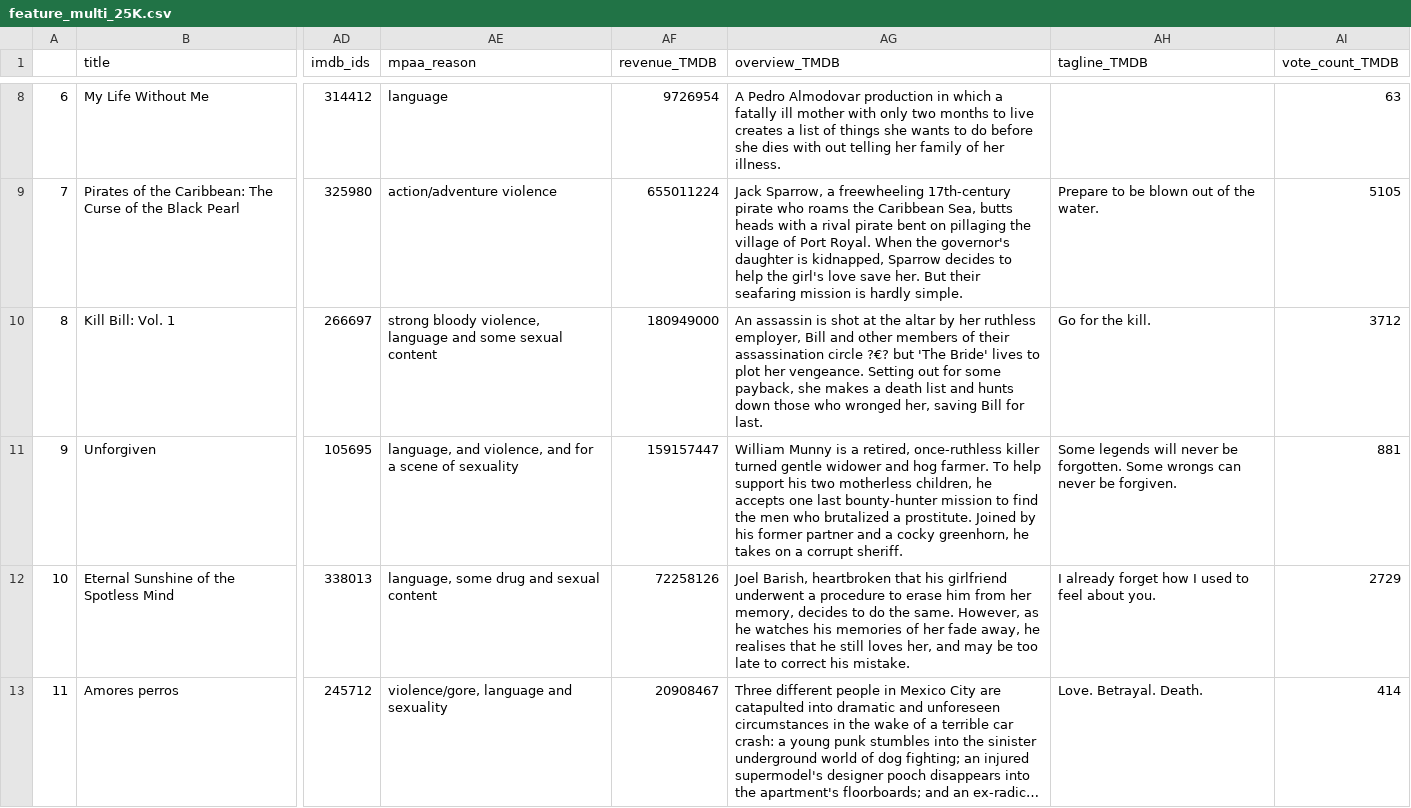
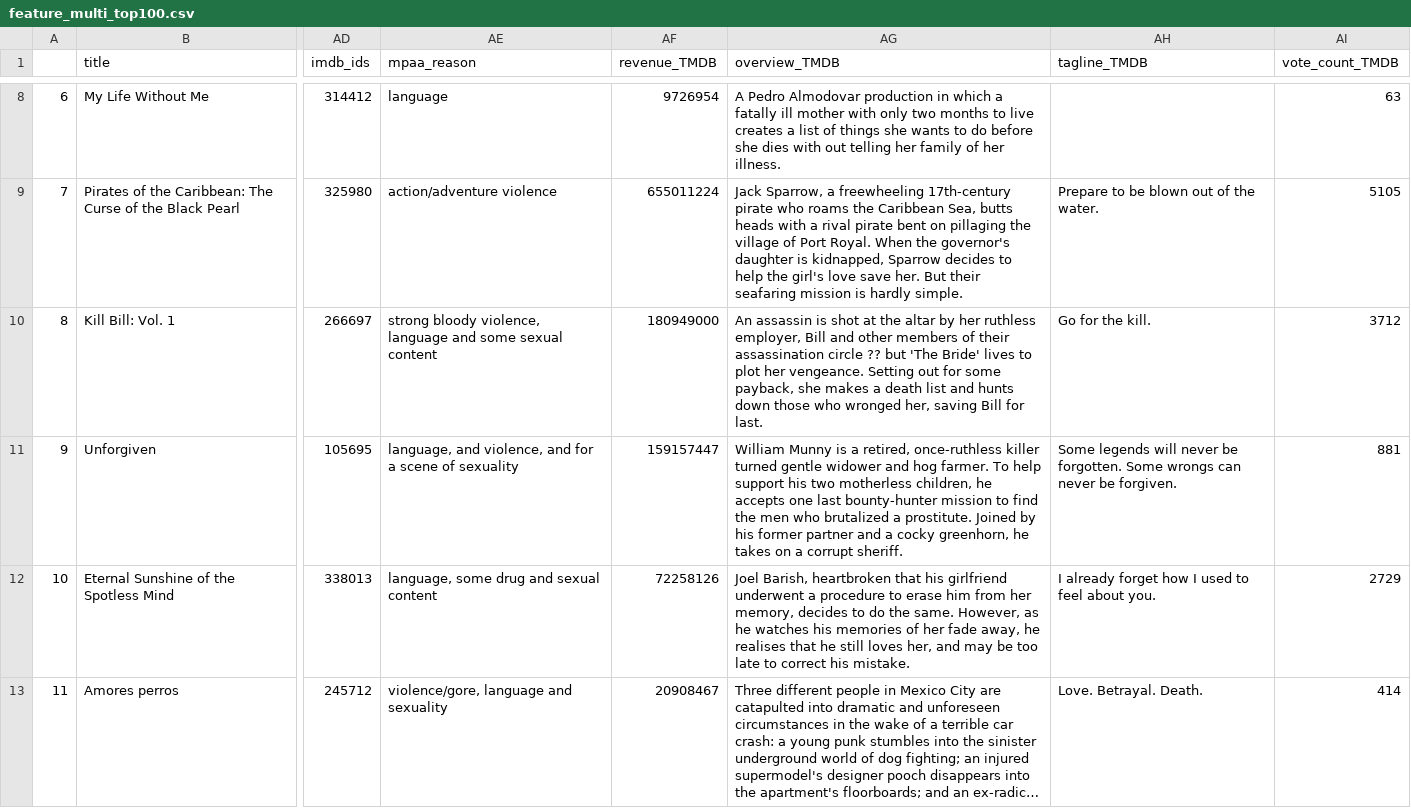
Before and after one commit to liangzecai/CS109b-Movie-Genre-Prediction, a CSV file: MS2/feature_multi_top100.csv (was MS2/feature_multi_25K.csv), drawn as a sheet; only a part is shown, gaps mark what is left out; long unchanged cells end in …; the diff covers the shown part only; the diff names each change by its address in the sheet, - before the commit and + after, or states it on an @@ line.

Commit message:
Rename feature_multi_25K.csv to feature_multi_top100.csv

```diff
--- a/MS2/feature_multi_25K.csv
+++ b/MS2/feature_multi_top100.csv
-AG10 (overview_TMDB): …assassination circle ?€? but 'The…
+AG10 (overview_TMDB): …assassination circle ?? but 'The…
```
Also changed, not shown: 11 edited cells elsewhere in this file.
